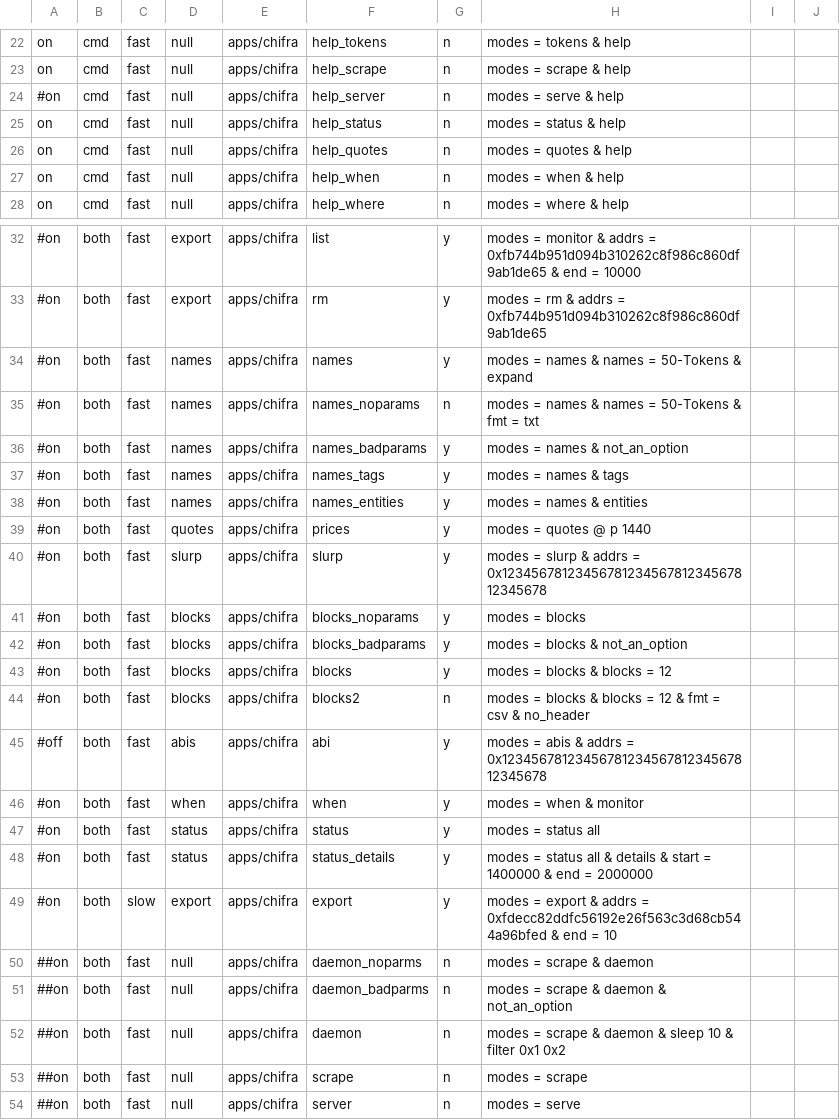
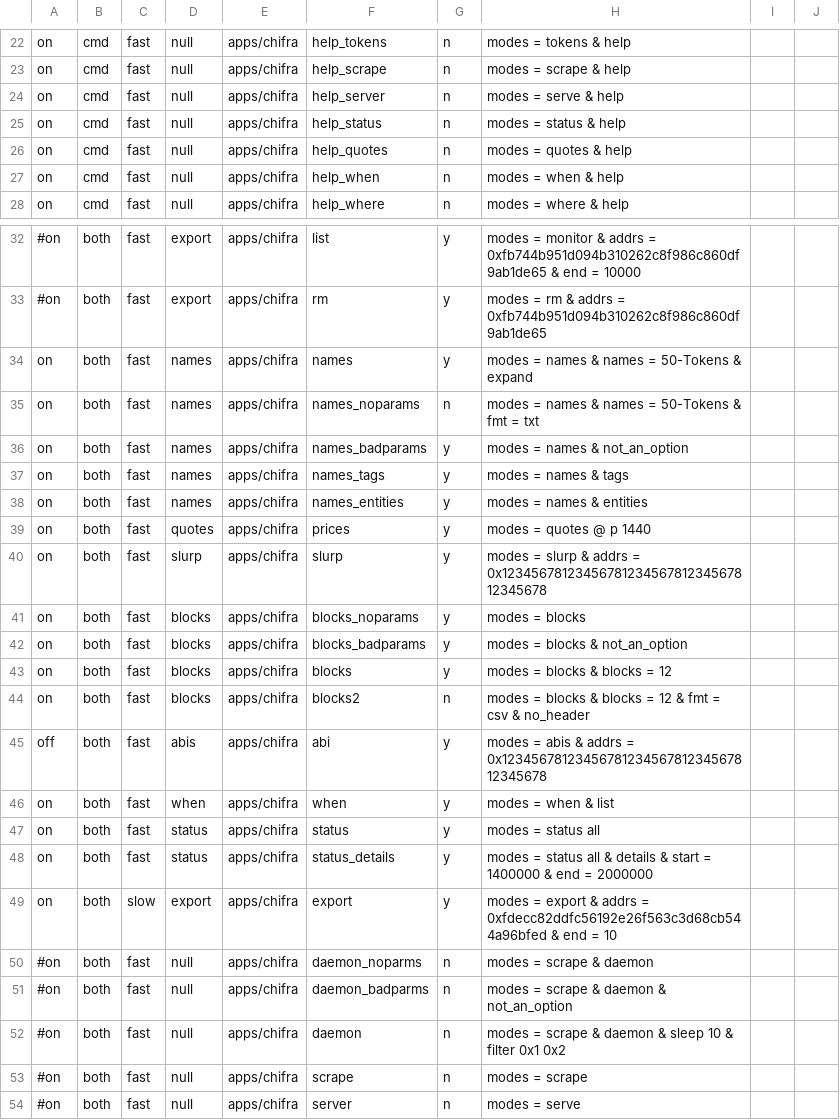
Before and after one commit to MattDodsonEnglish/trueblocks-core, a CSV file: src/dev_tools/testRunner/testCases/apps/chifra.csv, drawn as a sheet; only a part is shown, gaps mark what is left out; the diff names each change by its address in the sheet, - before the commit and + after, or states it on an @@ line.

Commit message:
Working on new versions of chifra and acctExport

```diff
--- a/src/dev_tools/testRunner/testCases/apps/chifra.csv
+++ b/src/dev_tools/testRunner/testCases/apps/chifra.csv
-A24: #on
+A24: on
-A34:A44: #on
+A34:A44: on
-A45: #off
+A45: off
-A46:A49: #on
+A46:A49: on
-H46: modes = when & monitor
+H46: modes = when & list
-A50:A54: ##on
+A50:A54: #on
```
Also changed, not shown: 18 other files.
